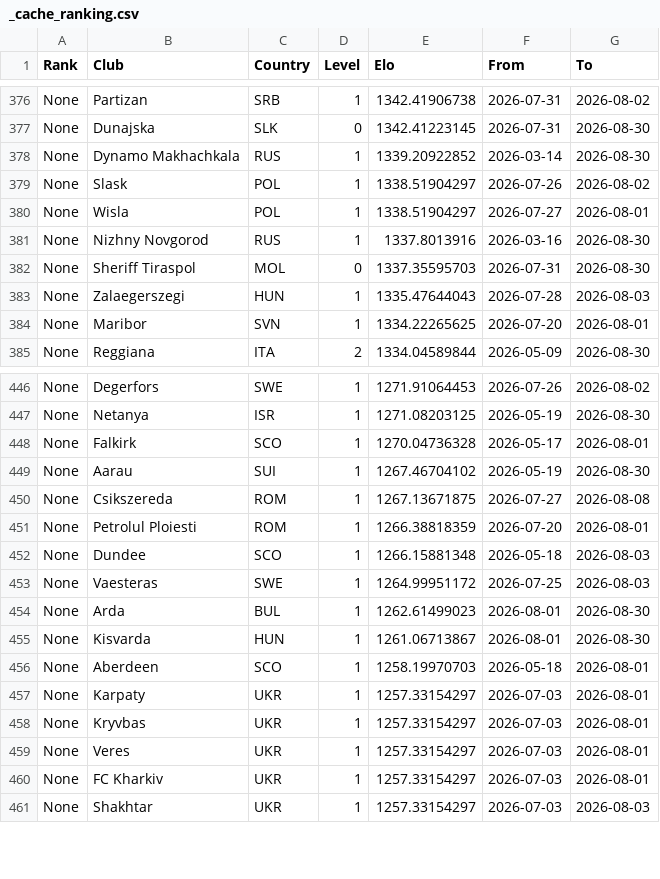
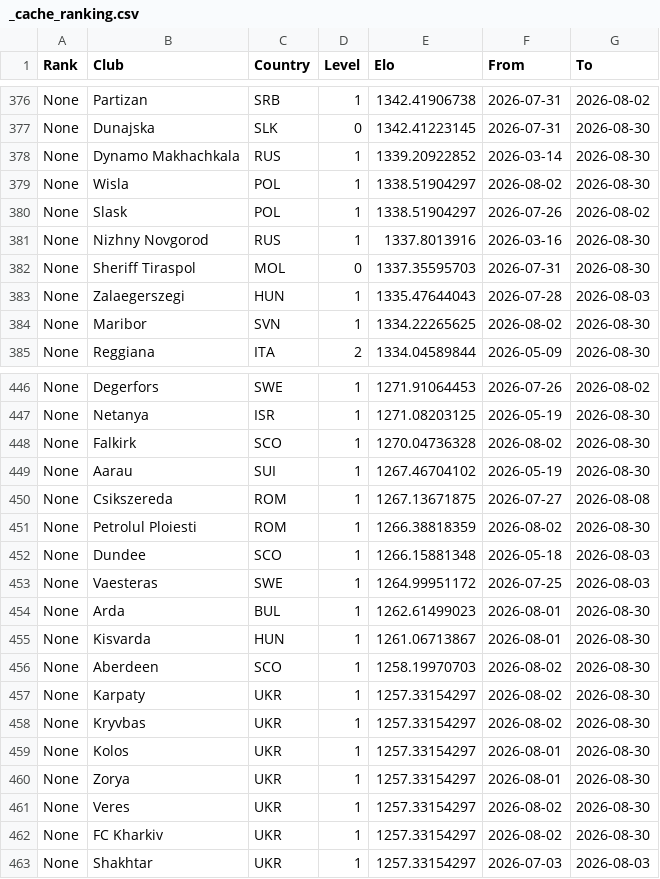
Before and after one commit to erikolivo/alertas-apuestas, a CSV file: data/_cache_ranking.csv, drawn as a sheet; only a part is shown, gaps mark what is left out; the diff covers the shown part only.

```diff
--- a/data/_cache_ranking.csv
+++ b/data/_cache_ranking.csv
@@ -378,4 +378,4 @@ None,Dunajska,SLK,0,1342.41223145,2026-07-31,2026-08-30
 None,Dynamo Makhachkala,RUS,1,1339.20922852,2026-03-14,2026-08-30
+None,Wisla,POL,1,1338.51904297,2026-08-02,2026-08-30
 None,Slask,POL,1,1338.51904297,2026-07-26,2026-08-02
-None,Wisla,POL,1,1338.51904297,2026-07-27,2026-08-01
 None,Nizhny Novgorod,RUS,1,1337.8013916,2026-03-16,2026-08-30
@@ -383,3 +383,3 @@ None,Sheriff Tiraspol,MOL,0,1337.35595703,2026-07-31,2026-08-30
 None,Zalaegerszegi,HUN,1,1335.47644043,2026-07-28,2026-08-03
-None,Maribor,SVN,1,1334.22265625,2026-07-20,2026-08-01
+None,Maribor,SVN,1,1334.22265625,2026-08-02,2026-08-30
 None,Reggiana,ITA,2,1334.04589844,2026-05-09,2026-08-30
@@ -447,6 +447,6 @@ None,Degerfors,SWE,1,1271.91064453,2026-07-26,2026-08-02
 None,Netanya,ISR,1,1271.08203125,2026-05-19,2026-08-30
-None,Falkirk,SCO,1,1270.04736328,2026-05-17,2026-08-01
+None,Falkirk,SCO,1,1270.04736328,2026-08-02,2026-08-30
 None,Aarau,SUI,1,1267.46704102,2026-05-19,2026-08-30
 None,Csikszereda,ROM,1,1267.13671875,2026-07-27,2026-08-08
-None,Petrolul Ploiesti,ROM,1,1266.38818359,2026-07-20,2026-08-01
+None,Petrolul Ploiesti,ROM,1,1266.38818359,2026-08-02,2026-08-30
 None,Dundee,SCO,1,1266.15881348,2026-05-18,2026-08-03
@@ -455,7 +455,9 @@ None,Arda,BUL,1,1262.61499023,2026-08-01,2026-08-30
 None,Kisvarda,HUN,1,1261.06713867,2026-08-01,2026-08-30
-None,Aberdeen,SCO,1,1258.19970703,2026-05-18,2026-08-01
-None,Karpaty,UKR,1,1257.33154297,2026-07-03,2026-08-01
-None,Kryvbas,UKR,1,1257.33154297,2026-07-03,2026-08-01
-None,Veres,UKR,1,1257.33154297,2026-07-03,2026-08-01
-None,FC Kharkiv,UKR,1,1257.33154297,2026-07-03,2026-08-01
+None,Aberdeen,SCO,1,1258.19970703,2026-08-02,2026-08-30
+None,Karpaty,UKR,1,1257.33154297,2026-08-02,2026-08-30
+None,Kryvbas,UKR,1,1257.33154297,2026-08-02,2026-08-30
+None,Kolos,UKR,1,1257.33154297,2026-08-01,2026-08-30
+None,Zorya,UKR,1,1257.33154297,2026-08-01,2026-08-30
+None,Veres,UKR,1,1257.33154297,2026-08-02,2026-08-30
+None,FC Kharkiv,UKR,1,1257.33154297,2026-08-02,2026-08-30
 None,Shakhtar,UKR,1,1257.33154297,2026-07-03,2026-08-03
```
Also changed, not shown: 94 edited cells elsewhere in this file, 1 other file.
